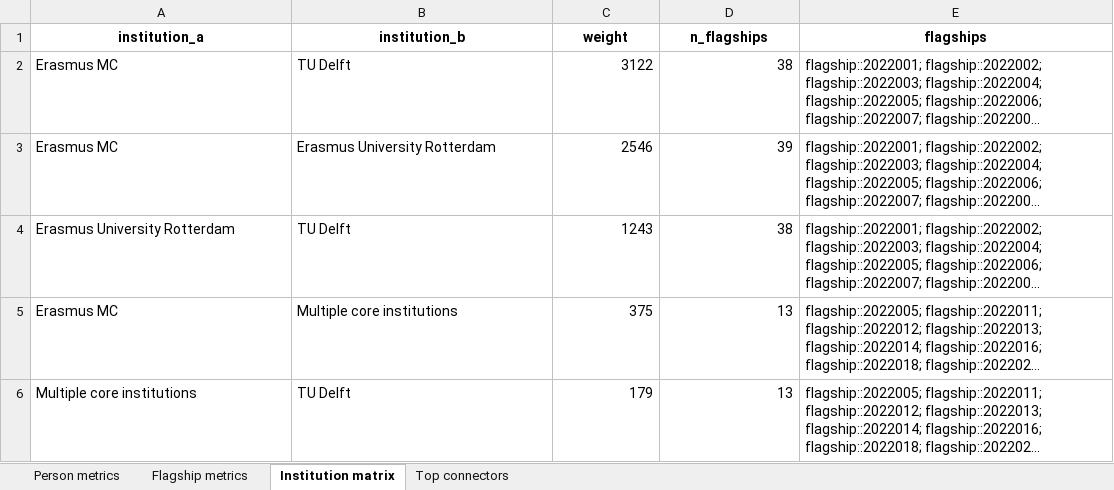
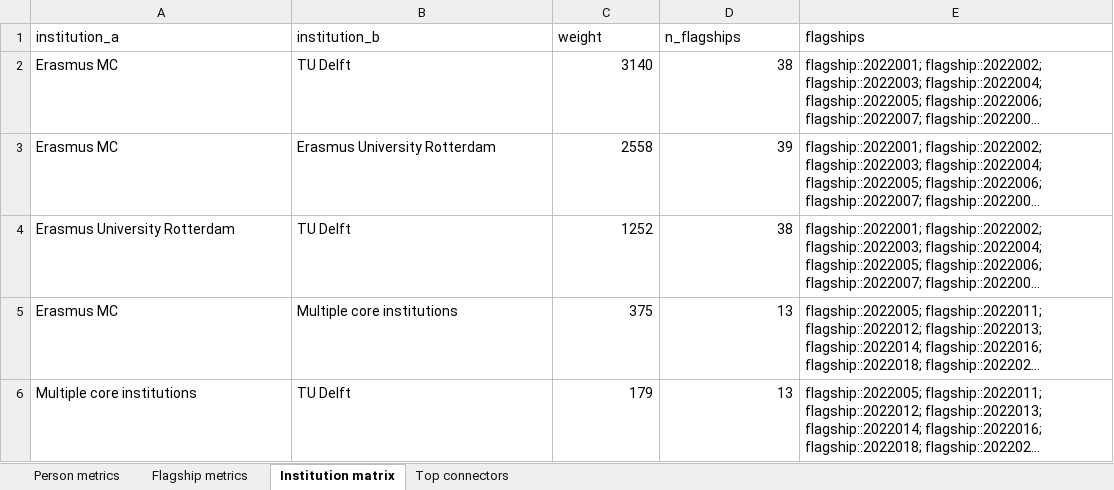
Before and after one commit to YoranB/Flagships_SNA, an Excel workbook: output_sna/sna_results.xlsx, sheet Institution matrix, drawn as a sheet; only a part is shown; long unchanged cells end in …; values as stored, in another font and other column widths than the file's, no borders; the diff names each change by its address in the sheet, - before the commit and + after, or states it on an @@ line.

```diff
--- a/output_sna/sna_results.xlsx (sheet Institution matrix)
+++ b/output_sna/sna_results.xlsx (sheet Institution matrix)
@@ A1:E1 bold: on → off, alignment: center → left @@
-C2 (weight): 3122
+C2 (weight): 3140
-C3 (weight): 2546
+C3 (weight): 2558
-C4 (weight): 1243
+C4 (weight): 1252
```
Also changed, not shown: sheet Person metrics, sheet Top connectors, sheet Flagship metrics, 19 other files.
